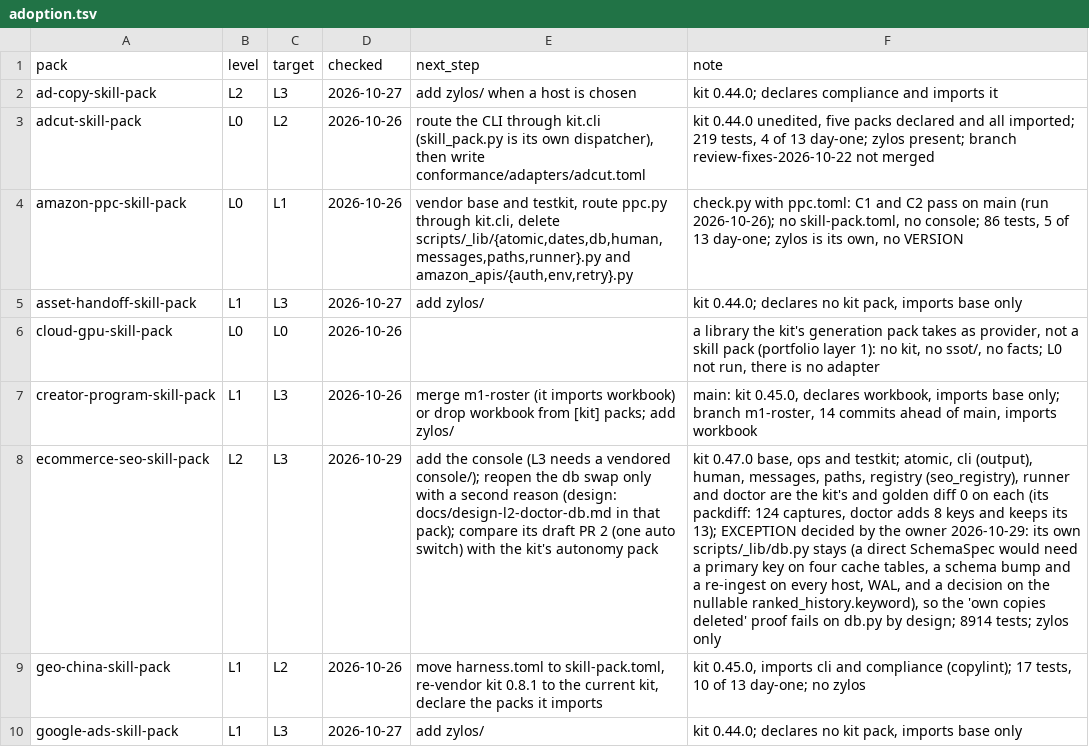
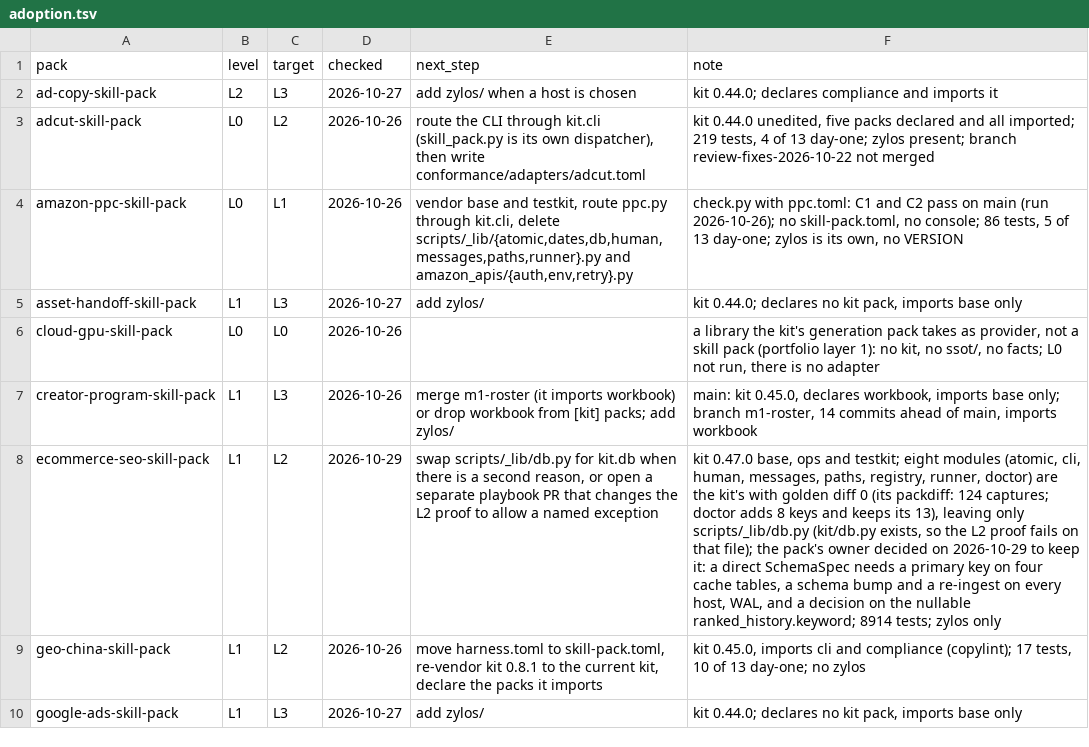
Before and after one commit to thaddeus-builds/skill-pack-playbook, a TSV file: tools/adoption.tsv, drawn as a sheet; only a part is shown; the diff names each change by its address in the sheet, - before the commit and + after, or states it on an @@ line.

```diff
--- a/tools/adoption.tsv
+++ b/tools/adoption.tsv
-B8 (level): L2
+B8 (level): L1
-C8 (target): L3
+C8 (target): L2
-E8 (next_step): add the console (L3 needs a vendored console/); reopen the db swap only with a second reason (design: docs/design-l2-doctor-db.md in that pack); compare its draft PR 2 (one auto switch) with the kit's autonomy pack
+E8 (next_step): swap scripts/_lib/db.py for kit.db when there is a second reason, or open a separate playbook PR that changes the L2 proof to allow a named exception
-F8 (note): …and testkit; atomic, cli (output), human, messages, paths, registry (seo_registry), runner and doctor are the kit's and golden diff 0 on each (its packdiff: 124 captures, doctor adds 8 keys and keeps its 13); EXCEPTION decided by the owner 2026-10-29: its own scripts/_lib/db.py stays (a direct SchemaSpec would need a primary key on four cache tables, a schema bump and a re-ingest on every host, WAL, and a decision on the nullable ranked_history.keyword), so the 'own copies deleted' proof fails on db.py by design; 8914 tests;…
+F8 (note): …and testkit; eight modules (atomic, cli, human, messages, paths, registry, runner, doctor) are the kit's with golden diff 0 (its packdiff: 124 captures; doctor adds 8 keys and keeps its 13), leaving only scripts/_lib/db.py (kit/db.py exists, so the L2 proof fails on that file); the pack's owner decided on 2026-10-29 to keep it: a direct SchemaSpec needs a primary key on four cache tables, a schema bump and a re-ingest on every host, WAL, and a decision on the nullable ranked_history.keyword; 8914 tests;…
```
Also changed, not shown: 1 other file.
